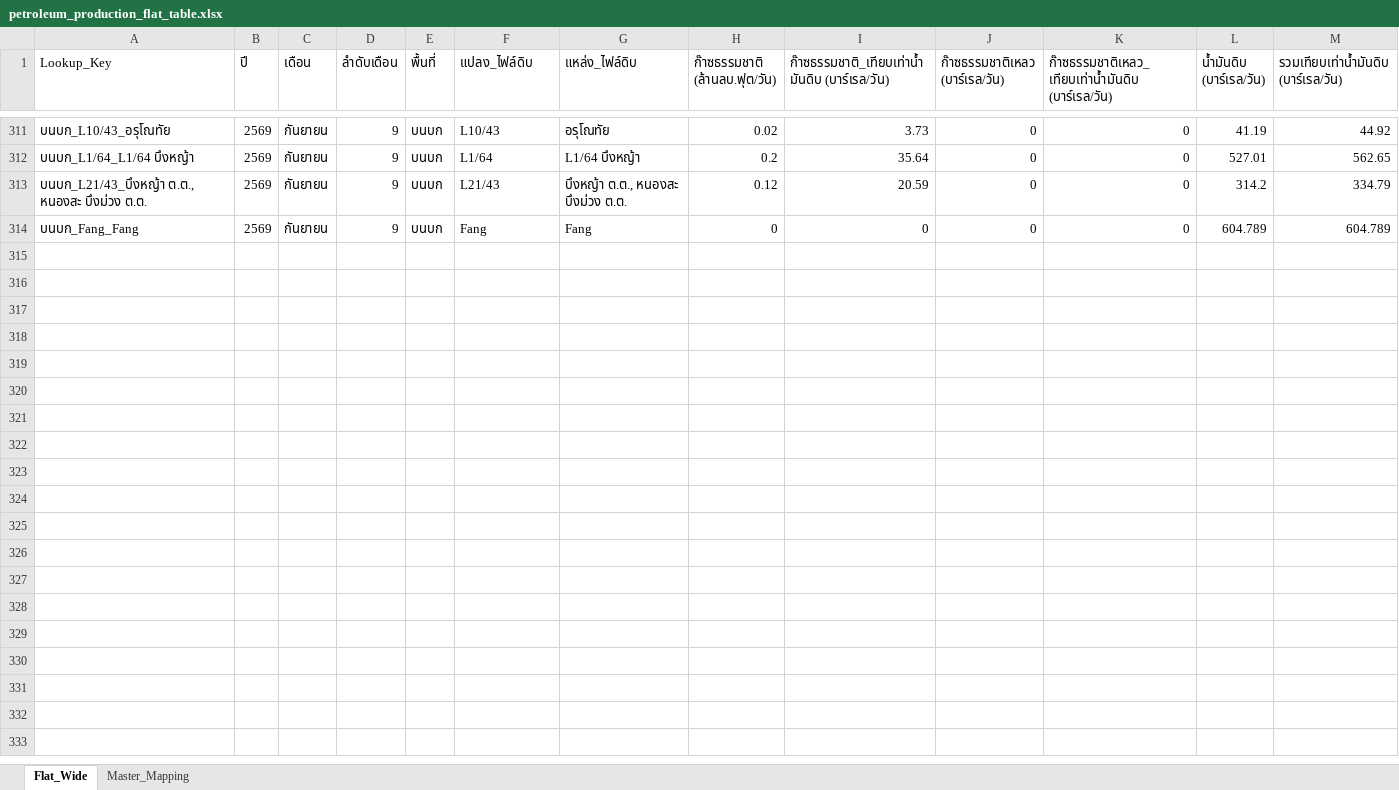
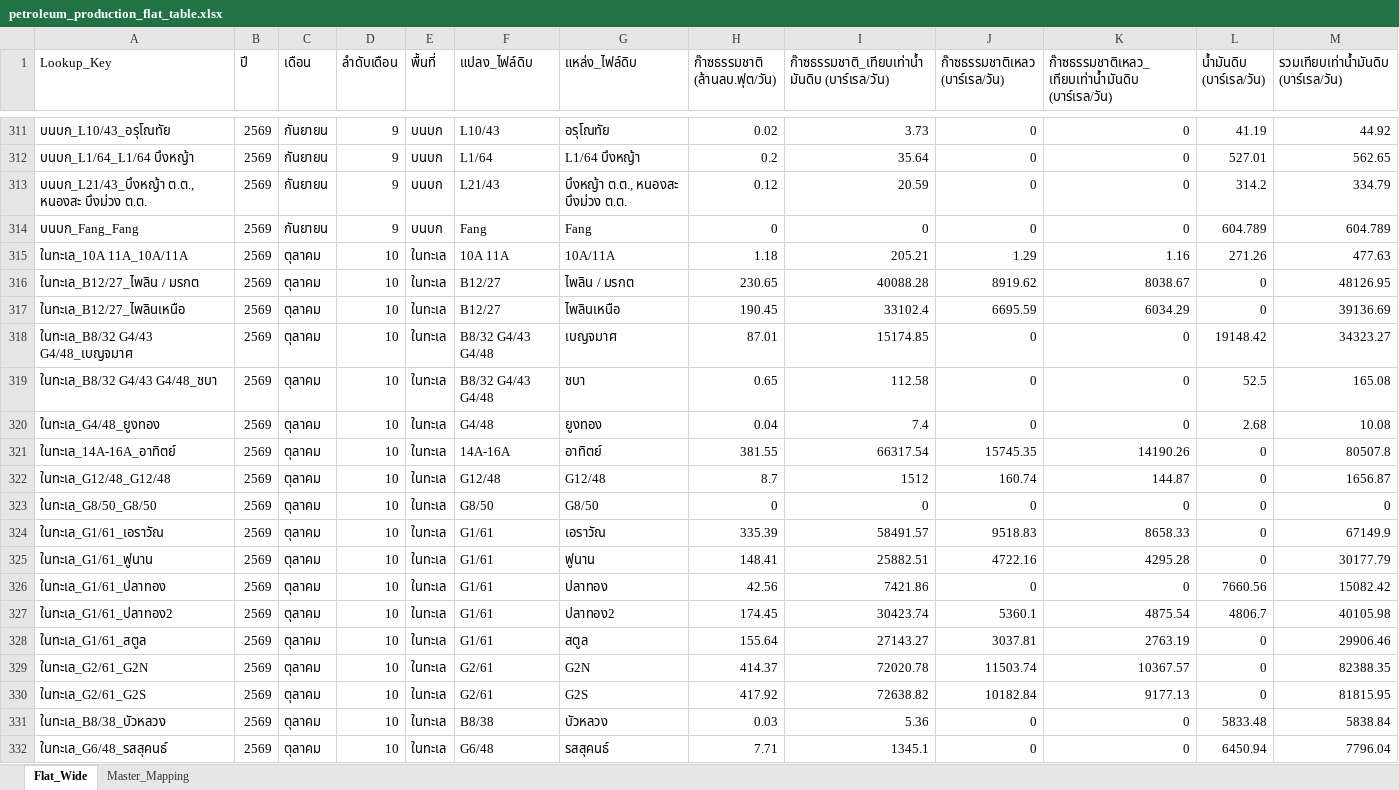
Before and after one commit to 14102534Taiyo/ptit-focus-dmf, an Excel workbook: output/petroleum_production_flat_table.xlsx, sheet Flat_Wide, drawn as a sheet; only a part is shown, gaps mark what is left out; values as stored, in another font and other column widths than the file's, no borders; rows hold the shown columns only; the diff covers the shown part only; the diff names each change by its address in the sheet, - before the commit and + after, or states it on an @@ line.

```diff
--- a/output/petroleum_production_flat_table.xlsx (sheet Flat_Wide)
+++ b/output/petroleum_production_flat_table.xlsx (sheet Flat_Wide)
+row 315: ในทะเล_10A 11A_10A/11A | 2569 | ตุลาคม | 10 | ในทะเล | 10A 11A | 10A/11A | 1.18 | 205.21 | 1.29 | 1.16 | 271.26 | 477.63
+row 316: ในทะเล_B12/27_ไพลิน / มรกต | 2569 | ตุลาคม | 10 | ในทะเล | B12/27 | ไพลิน / มรกต | 230.65 | 40088.28 | 8919.62 | 8038.67 | 0 | 48126.95
+row 317: ในทะเล_B12/27_ไพลินเหนือ | 2569 | ตุลาคม | 10 | ในทะเล | B12/27 | ไพลินเหนือ | 190.45 | 33102.4 | 6695.59 | 6034.29 | 0 | 39136.69
+row 318: ในทะเล_B8/32 G4/43 G4/48_เบญจมาศ | 2569 | ตุลาคม | 10 | ในทะเล | B8/32 G4/43 G4/48 | เบญจมาศ | 87.01 | 15174.85 | 0 | 0 | 19148.42 | 34323.27
+row 319: ในทะเล_B8/32 G4/43 G4/48_ชบา | 2569 | ตุลาคม | 10 | ในทะเล | B8/32 G4/43 G4/48 | ชบา | 0.65 | 112.58 | 0 | 0 | 52.5 | 165.08
+row 320: ในทะเล_G4/48_ยูงทอง | 2569 | ตุลาคม | 10 | ในทะเล | G4/48 | ยูงทอง | 0.04 | 7.4 | 0 | 0 | 2.68 | 10.08
+row 321: ในทะเล_14A-16A_อาทิตย์ | 2569 | ตุลาคม | 10 | ในทะเล | 14A-16A | อาทิตย์ | 381.55 | 66317.54 | 15745.35 | 14190.26 | 0 | 80507.8
+row 322: ในทะเล_G12/48_G12/48 | 2569 | ตุลาคม | 10 | ในทะเล | G12/48 | G12/48 | 8.7 | 1512 | 160.74 | 144.87 | 0 | 1656.87
+row 323: ในทะเล_G8/50_G8/50 | 2569 | ตุลาคม | 10 | ในทะเล | G8/50 | G8/50 | 0 | 0 | 0 | 0 | 0 | 0
+row 324: ในทะเล_G1/61_เอราวัณ | 2569 | ตุลาคม | 10 | ในทะเล | G1/61 | เอราวัณ | 335.39 | 58491.57 | 9518.83 | 8658.33 | 0 | 67149.9
+row 325: ในทะเล_G1/61_ฟูนาน | 2569 | ตุลาคม | 10 | ในทะเล | G1/61 | ฟูนาน | 148.41 | 25882.51 | 4722.16 | 4295.28 | 0 | 30177.79
+row 326: ในทะเล_G1/61_ปลาทอง | 2569 | ตุลาคม | 10 | ในทะเล | G1/61 | ปลาทอง | 42.56 | 7421.86 | 0 | 0 | 7660.56 | 15082.42
+row 327: ในทะเล_G1/61_ปลาทอง2 | 2569 | ตุลาคม | 10 | ในทะเล | G1/61 | ปลาทอง2 | 174.45 | 30423.74 | 5360.1 | 4875.54 | 4806.7 | 40105.98
+row 328: ในทะเล_G1/61_สตูล | 2569 | ตุลาคม | 10 | ในทะเล | G1/61 | สตูล | 155.64 | 27143.27 | 3037.81 | 2763.19 | 0 | 29906.46
+row 329: ในทะเล_G2/61_G2N | 2569 | ตุลาคม | 10 | ในทะเล | G2/61 | G2N | 414.37 | 72020.78 | 11503.74 | 10367.57 | 0 | 82388.35
+row 330: ในทะเล_G2/61_G2S | 2569 | ตุลาคม | 10 | ในทะเล | G2/61 | G2S | 417.92 | 72638.82 | 10182.84 | 9177.13 | 0 | 81815.95
+row 331: ในทะเล_B8/38_บัวหลวง | 2569 | ตุลาคม | 10 | ในทะเล | B8/38 | บัวหลวง | 0.03 | 5.36 | 0 | 0 | 5833.48 | 5838.84
+row 332: ในทะเล_G6/48_รสสุคนธ์ | 2569 | ตุลาคม | 10 | ในทะเล | G6/48 | รสสุคนธ์ | 7.71 | 1345.1 | 0 | 0 | 6450.94 | 7796.04
```
Also changed, not shown: 15 added rows elsewhere in this sheet, output/petroleum_sale_flat_table.xlsx, 16 other files.
